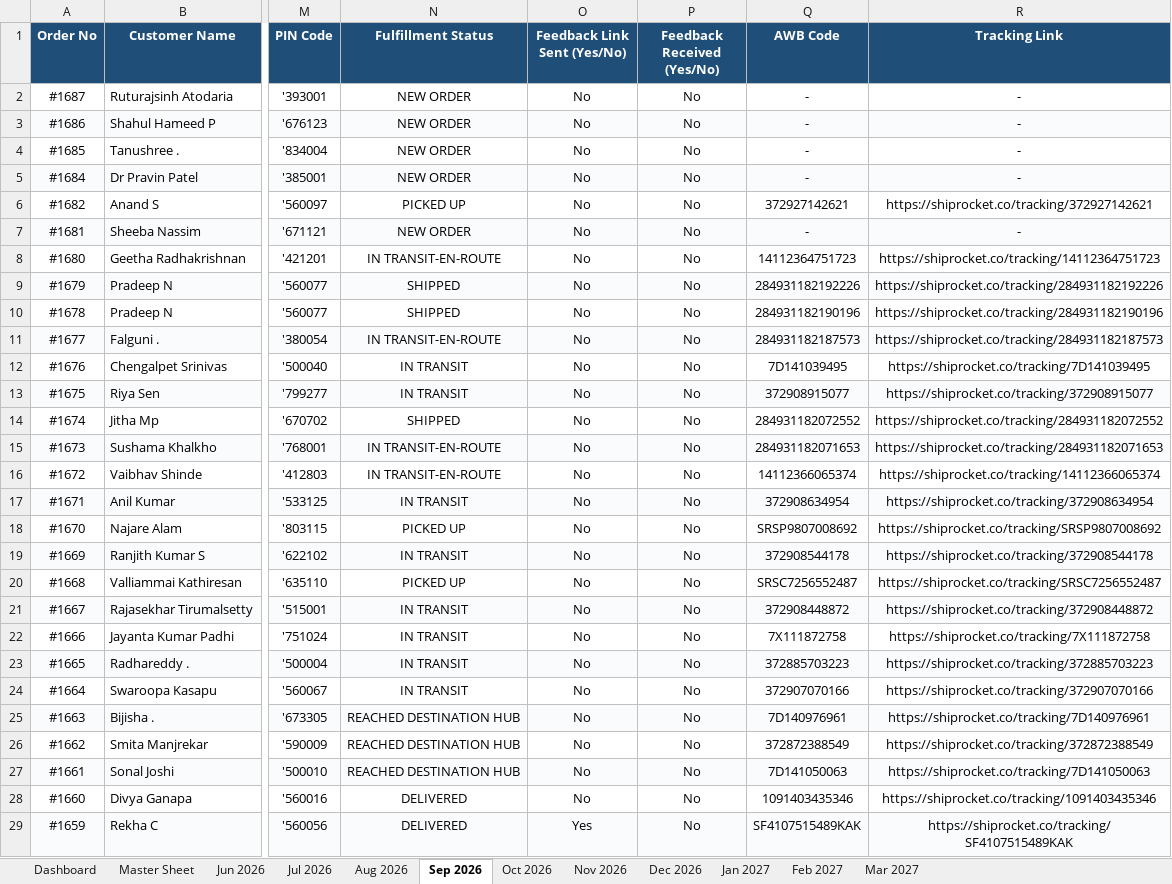
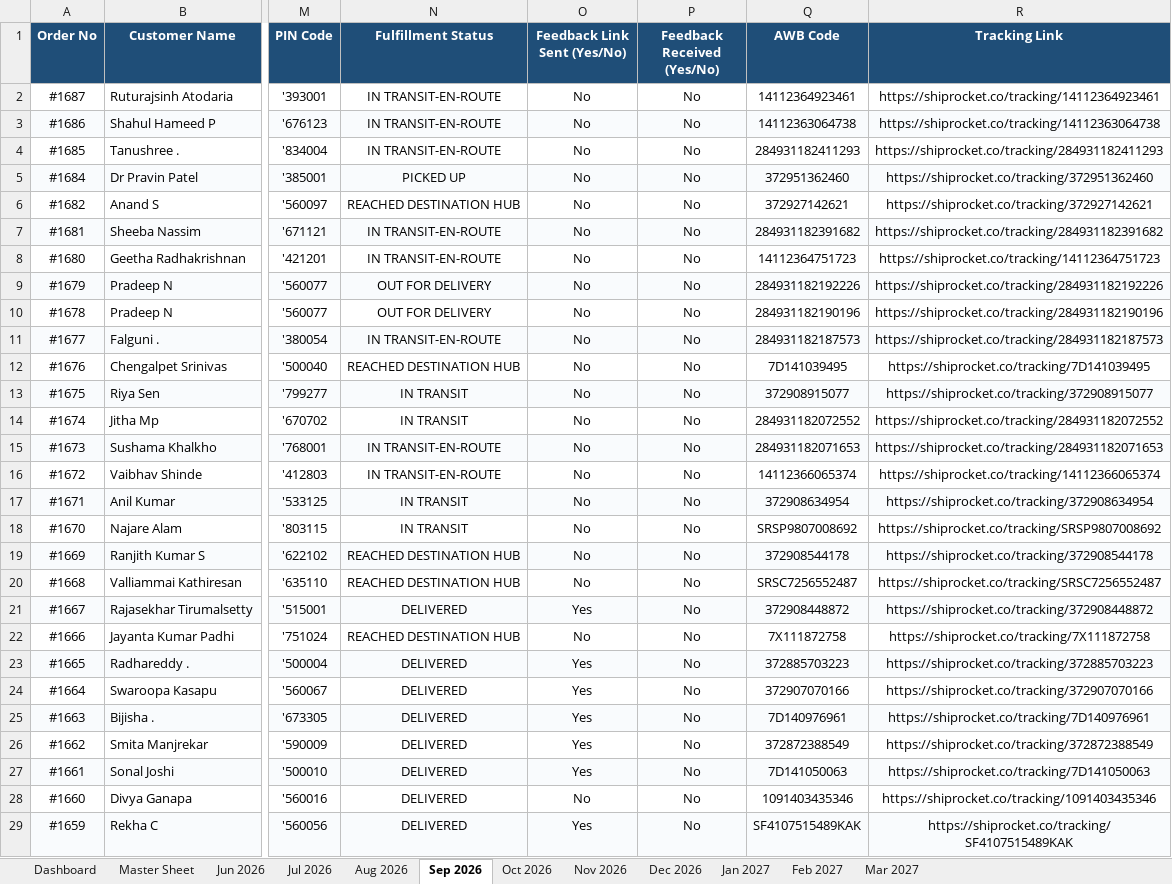
Before and after one commit to nrm-web/JANVI-AIKA-Website-Orders, an Excel workbook: Janvi_Consolidated_Orders_2026_2027.xlsx, sheet Sep 2026, drawn as a sheet; only a part is shown, gaps mark what is left out; values as stored, in another font and other column widths than the file's, no borders; the diff covers the shown part only; the diff names each change by its address in the sheet, - before the commit and + after, or states it on an @@ line.

Commit message:
Auto-update consolidated order data and 4see Magic Dashboard Master file

```diff
--- a/Janvi_Consolidated_Orders_2026_2027.xlsx (sheet Sep 2026)
+++ b/Janvi_Consolidated_Orders_2026_2027.xlsx (sheet Sep 2026)
-N2:N4 (Fulfillment Status): NEW ORDER
+N2:N4 (Fulfillment Status): IN TRANSIT-EN-ROUTE
-Q2 (AWB Code): -
+Q2 (AWB Code): 14112364923461
-R2 (Tracking Link): -
+R2 (Tracking Link): https://shiprocket.co/tracking/14112364923461
-Q3 (AWB Code): -
+Q3 (AWB Code): 14112363064738
-R3 (Tracking Link): -
+R3 (Tracking Link): https://shiprocket.co/tracking/14112363064738
-Q4 (AWB Code): -
+Q4 (AWB Code): 284931182411293
-R4 (Tracking Link): -
+R4 (Tracking Link): https://shiprocket.co/tracking/284931182411293
-N5 (Fulfillment Status): NEW ORDER
+N5 (Fulfillment Status): PICKED UP
-Q5 (AWB Code): -
+Q5 (AWB Code): 372951362460
-R5 (Tracking Link): -
+R5 (Tracking Link): https://shiprocket.co/tracking/372951362460
-N6 (Fulfillment Status): PICKED UP
+N6 (Fulfillment Status): REACHED DESTINATION HUB
-N7 (Fulfillment Status): NEW ORDER
+N7 (Fulfillment Status): IN TRANSIT-EN-ROUTE
-Q7 (AWB Code): -
+Q7 (AWB Code): 284931182391682
-R7 (Tracking Link): -
+R7 (Tracking Link): https://shiprocket.co/tracking/284931182391682
-N9:N10 (Fulfillment Status): SHIPPED
+N9:N10 (Fulfillment Status): OUT FOR DELIVERY
-N12 (Fulfillment Status): IN TRANSIT
+N12 (Fulfillment Status): REACHED DESTINATION HUB
-N14 (Fulfillment Status): SHIPPED
+N14 (Fulfillment Status): IN TRANSIT
-N18 (Fulfillment Status): PICKED UP
+N18 (Fulfillment Status): IN TRANSIT
-N19 (Fulfillment Status): IN TRANSIT
+N19 (Fulfillment Status): REACHED DESTINATION HUB
-N20 (Fulfillment Status): PICKED UP
+N20 (Fulfillment Status): REACHED DESTINATION HUB
-N21 (Fulfillment Status): IN TRANSIT
+N21 (Fulfillment Status): DELIVERED
-O21 (Feedback Link Sent (Yes/No)): No
+O21 (Feedback Link Sent (Yes/No)): Yes
-N22 (Fulfillment Status): IN TRANSIT
+N22 (Fulfillment Status): REACHED DESTINATION HUB
-N23:N24 (Fulfillment Status): IN TRANSIT
+N23:N24 (Fulfillment Status): DELIVERED
-O23:O27 (Feedback Link Sent (Yes/No)): No
+O23:O27 (Feedback Link Sent (Yes/No)): Yes
-N25:N27 (Fulfillment Status): REACHED DESTINATION HUB
+N25:N27 (Fulfillment Status): DELIVERED
```
Also changed, not shown: 98 edited cells elsewhere in this sheet, sheet Master Sheet, sheet Oct 2026, sheet Dashboard, Janvi_4see_Magic_Dashboard_Master.xlsx, 1 other file.
